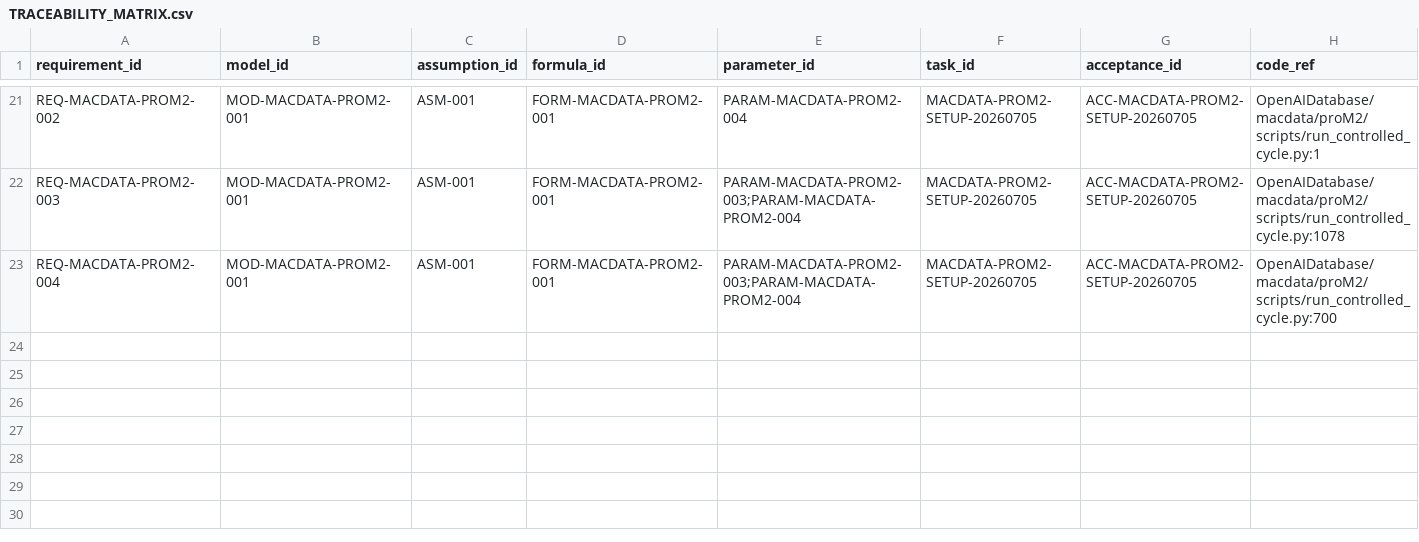
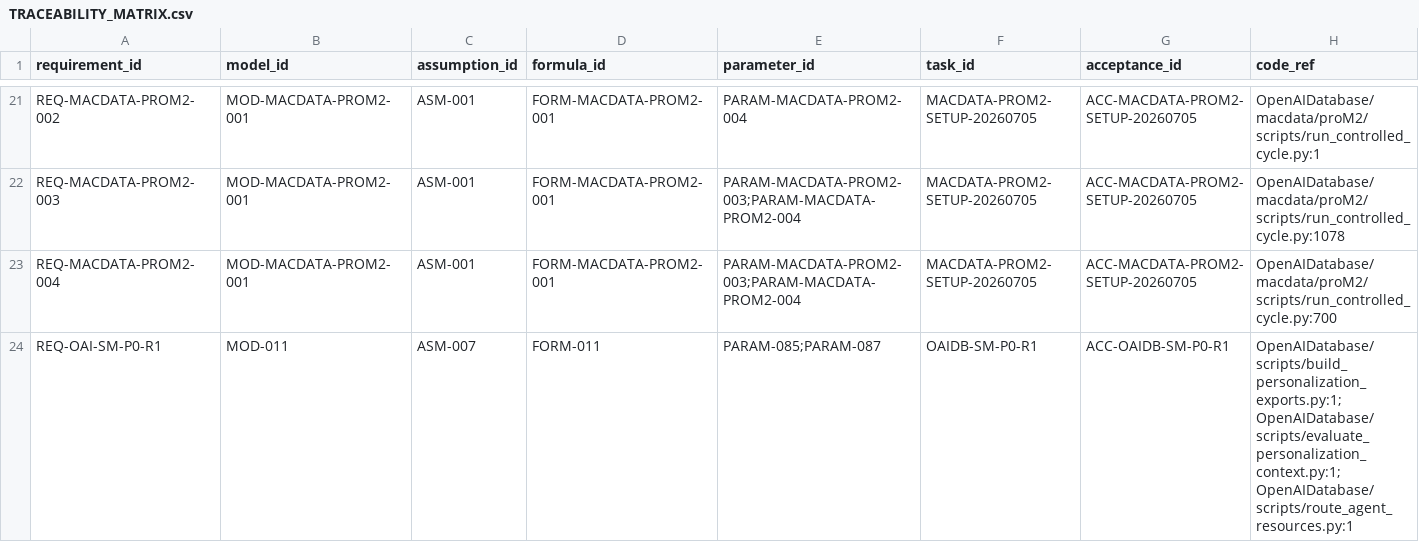
Before and after one commit to LinzeColin/AgentDatabase, a CSV file: OpenAIDatabase/docs/governance/TRACEABILITY_MATRIX.csv, drawn as a sheet; only a part is shown, gaps mark what is left out; rows hold the shown columns only; the diff names each change by its address in the sheet, - before the commit and + after, or states it on an @@ line.

```diff
--- a/OpenAIDatabase/docs/governance/TRACEABILITY_MATRIX.csv
+++ b/OpenAIDatabase/docs/governance/TRACEABILITY_MATRIX.csv
+row 24: REQ-OAI-SM-P0-R1 | MOD-011 | ASM-007 | FORM-011 | PARAM-085;PARAM-087 | OAIDB-SM-P0-R1 | ACC-OAIDB-SM-P0-R1 | OpenAIDatabase/scripts/build_personalization_exports.py:1;OpenAIDatabase/scripts/evaluate_personalization_context.py:1;OpenAIDatabase/scripts/route_agent_resources.py:1
```
Also changed, not shown: OpenAIDatabase/docs/governance/parameter_registry.csv, 36 other files.
